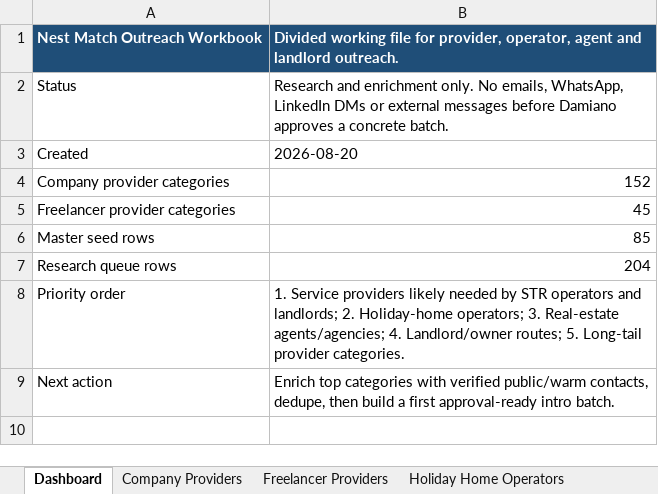
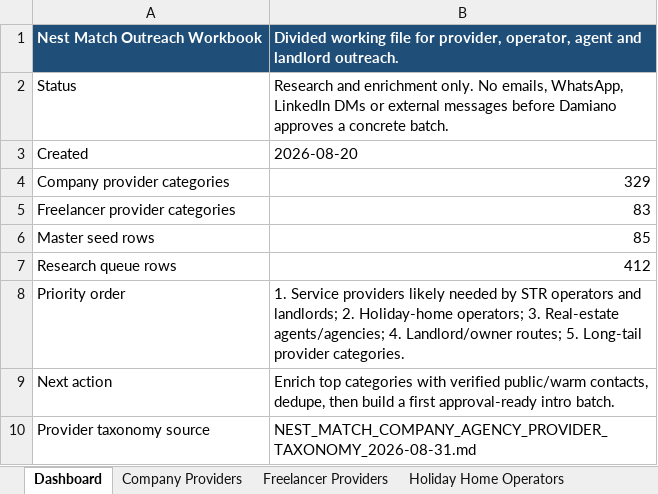
Before and after one commit to luxoasisadvisoryservices-oss/control-tower, an Excel workbook: docs/NEST_MATCH_OUTREACH_MASTER_2026-08-20.xlsx, sheet Dashboard, drawn as a sheet; values as stored, in another font and other column widths than the file's, no borders; the diff names each change by its address in the sheet, - before the commit and + after, or states it on an @@ line.

Commit message:
Update Control Tower dashboard

```diff
--- a/docs/NEST_MATCH_OUTREACH_MASTER_2026-08-20.xlsx (sheet Dashboard)
+++ b/docs/NEST_MATCH_OUTREACH_MASTER_2026-08-20.xlsx (sheet Dashboard)
-B4: 152
+B4: 329
-B5: 45
+B5: 83
-B7: 204
+B7: 412
+row 10: Provider taxonomy source | NEST_MATCH_COMPANY_AGENCY_PROVIDER_TAXONOMY_2026-08-31.md
```
Also changed, not shown: sheet Research Queue, sheet Company Categories, sheet Freelancer Categories, other sheet tabs, 4 other files.
